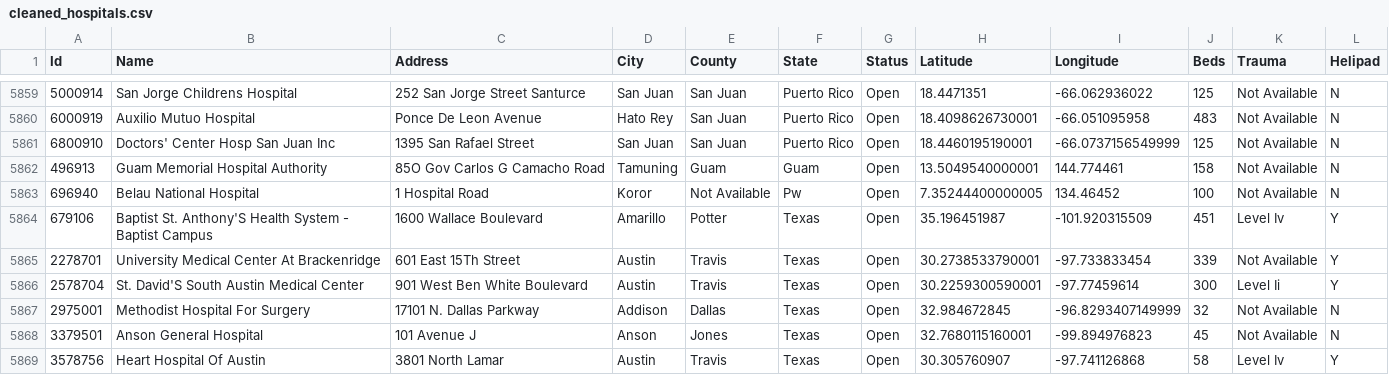
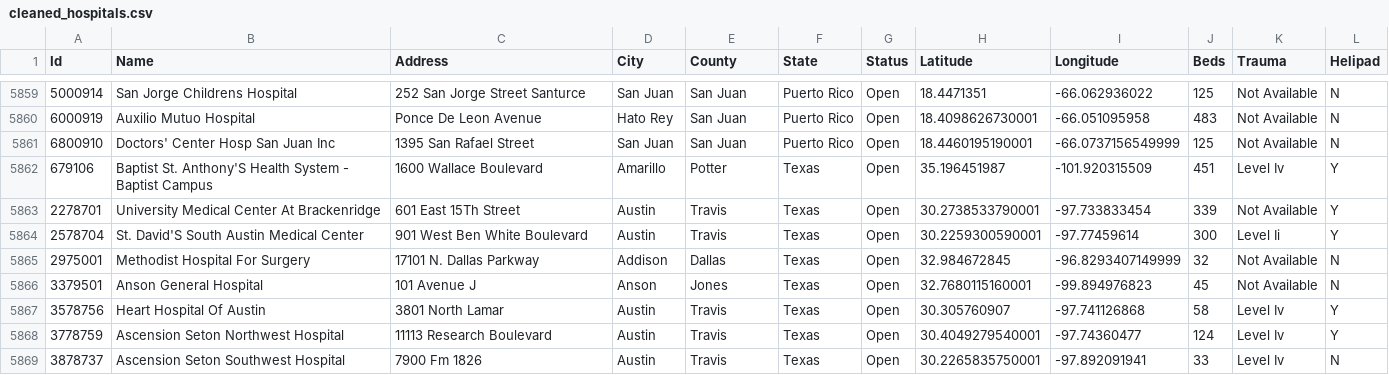
Before and after one commit to jvwastaken/Project-3, a CSV file: Vivian/Resources/cleaned_hospitals.csv, drawn as a sheet; only a part is shown, gaps mark what is left out; the shorter side is filled out with more unchanged rows.

Commit message:
Removed Guam and Pw from states selection in notebook

```diff
--- a/Vivian/Resources/cleaned_hospitals.csv
+++ b/Vivian/Resources/cleaned_hospitals.csv
@@ -5861,4 +5861,2 @@ Id,Name,Address,City,County,State,Status,Latitude,Longitude,Beds,Trauma,Helipad
 6800910,Doctors' Center Hosp San Juan Inc,1395 San Rafael Street,San Juan,San Juan,Puerto Rico,Open,18.4460195190001,-66.0737156549999,125,Not Available,N
-496913,Guam Memorial Hospital Authority,85O Gov Carlos G Camacho Road,Tamuning,Guam,Guam,Open,13.5049540000001,144.774461,158,Not Available,N
-696940,Belau National Hospital,1 Hospital Road,Koror,Not Available,Pw,Open,7.35244400000005,134.46452,100,Not Available,N
 679106,Baptist St. Anthony'S Health System - Baptist Campus,1600 Wallace Boulevard,Amarillo,Potter,Texas,Open,35.196451987,-101.920315509,451,Level Iv,Y
```
Also changed, not shown: 2 other files.
